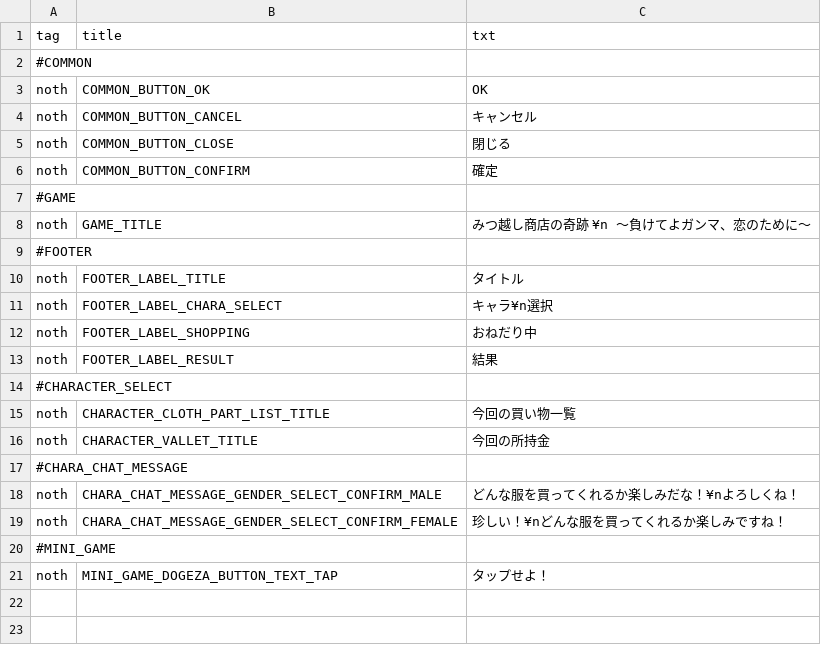
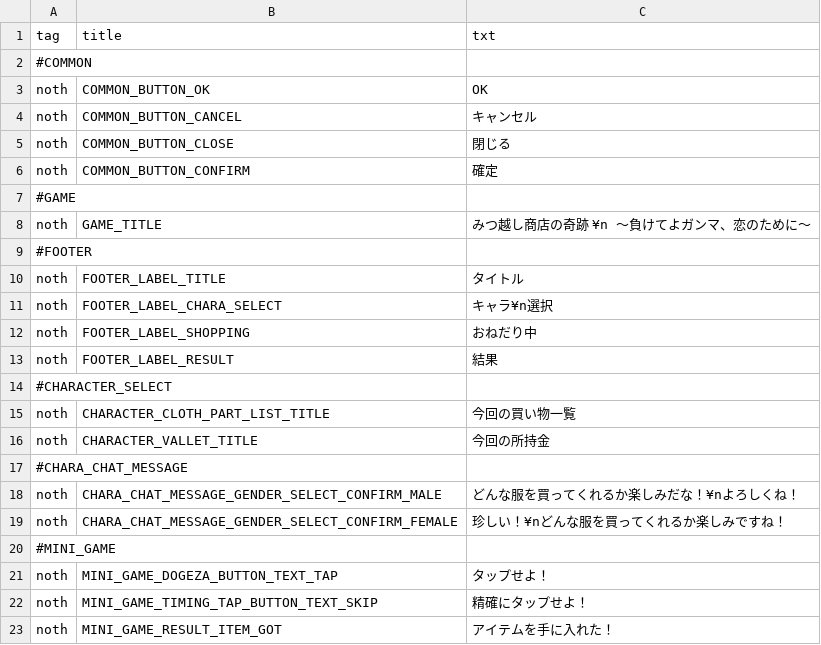
Before and after one commit to lovelyapple/makekoi-git, a TSV file: makekoi-client/Assets/Scripts/System/Language/Editor/string_source.tsv, drawn as a sheet; the diff names each change by its address in the sheet, - before the commit and + after, or states it on an @@ line.

```diff
--- a/makekoi-client/Assets/Scripts/System/Language/Editor/string_source.tsv
+++ b/makekoi-client/Assets/Scripts/System/Language/Editor/string_source.tsv
+row 22: noth | MINI_GAME_TIMING_TAP_BUTTON_TEXT_SKIP | 精確にタップせよ！
+row 23: noth | MINI_GAME_RESULT_ITEM_GOT | アイテムを手に入れた！
```
Also changed, not shown: makekoi-client/Assets/Scripts/Game/StaffReaction/Editor/staff_reaction_master_source.tsv, 22 other files.
